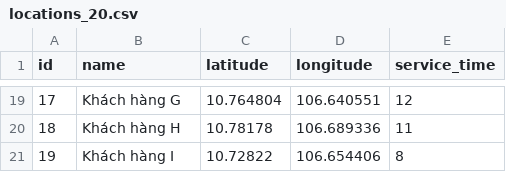
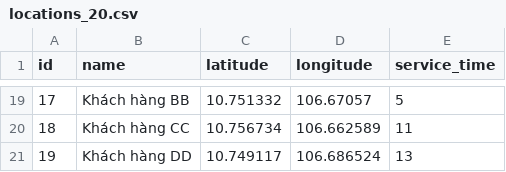
Before and after one commit to khanggozxc-ai/tsp-delivery-project, a CSV file: data/locations_20.csv, drawn as a sheet; only a part is shown, gaps mark what is left out; the diff covers the shown part only.

```diff
--- a/data/locations_20.csv
+++ b/data/locations_20.csv
@@ -19,3 +19,3 @@ id,name,latitude,longitude,service_time
-17,Khách hàng G,10.764804,106.640551,12
-18,Khách hàng H,10.78178,106.689336,11
-19,Khách hàng I,10.72822,106.654406,8
+17,Khách hàng BB,10.751332,106.67057,5
+18,Khách hàng CC,10.756734,106.662589,11
+19,Khách hàng DD,10.749117,106.686524,13
```
Also changed, not shown: 62 edited cells elsewhere in this file, 3 other files.
